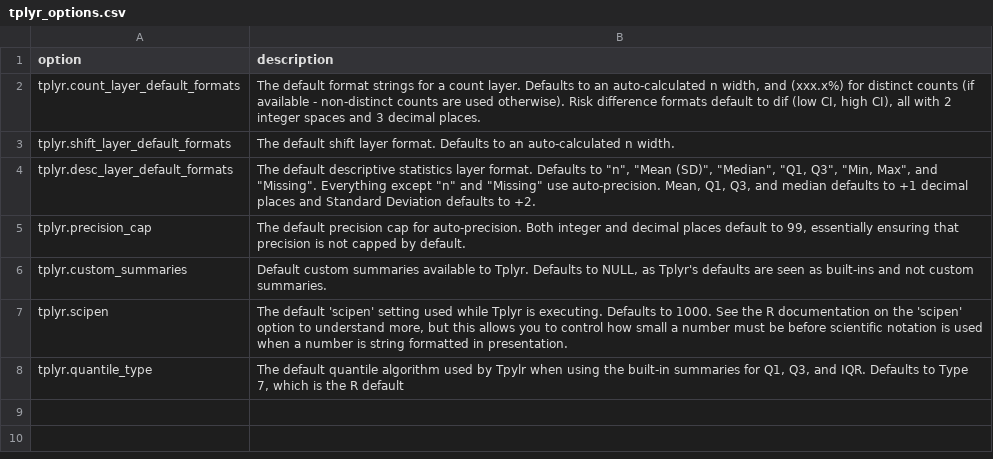
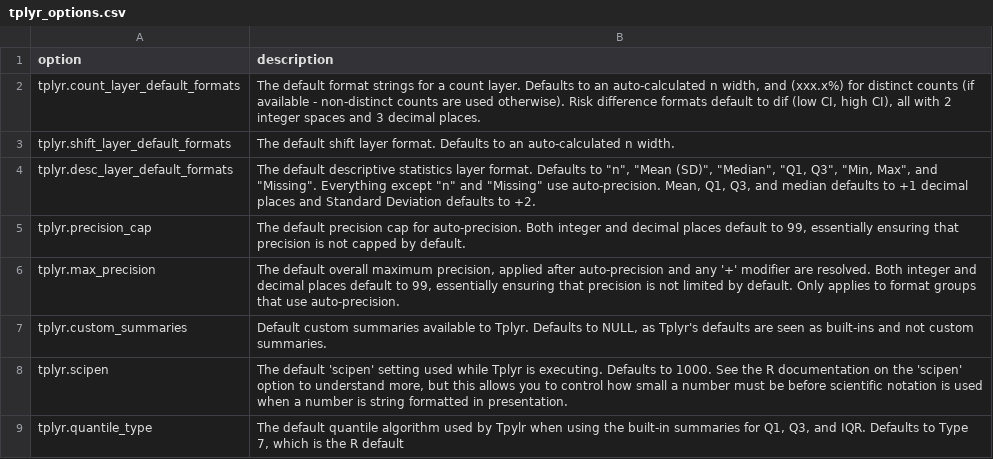
Before and after one commit to atorus-research/Tplyr, a CSV file: vignettes/tplyr_options.csv, drawn as a sheet.

```diff
--- a/vignettes/tplyr_options.csv
+++ b/vignettes/tplyr_options.csv
@@ -5,2 +5,3 @@ tplyr.desc_layer_default_formats,"The default descriptive statistics layer forma
 tplyr.precision_cap,"The default precision cap for auto-precision. Both integer and decimal places default to 99, essentially ensuring that precision is not capped by default. "
+tplyr.max_precision,"The default overall maximum precision, applied after auto-precision and any '+' modifier are resolved. Both integer and decimal places default to 99, essentially ensuring that precision is not limited by default. Only applies to format groups that use auto-precision."
 tplyr.custom_summaries,"Default custom summaries available to Tplyr. Defaults to NULL, as Tplyr's defaults are seen as built-ins and not custom summaries."
```
Also changed, not shown: 11 other files.
